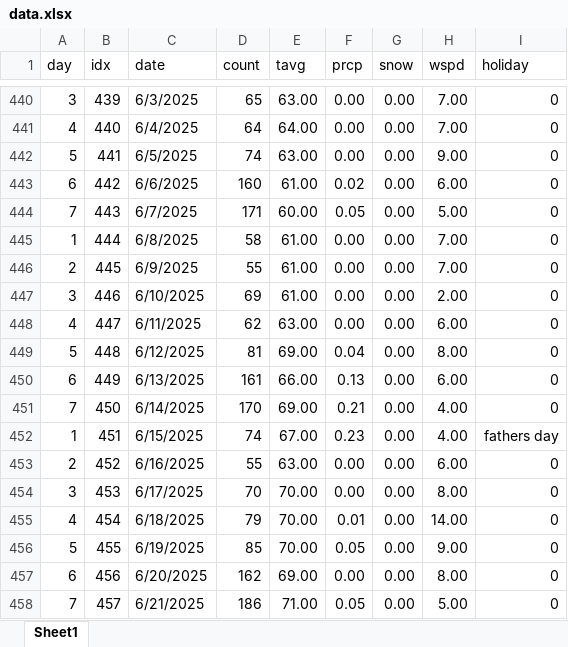
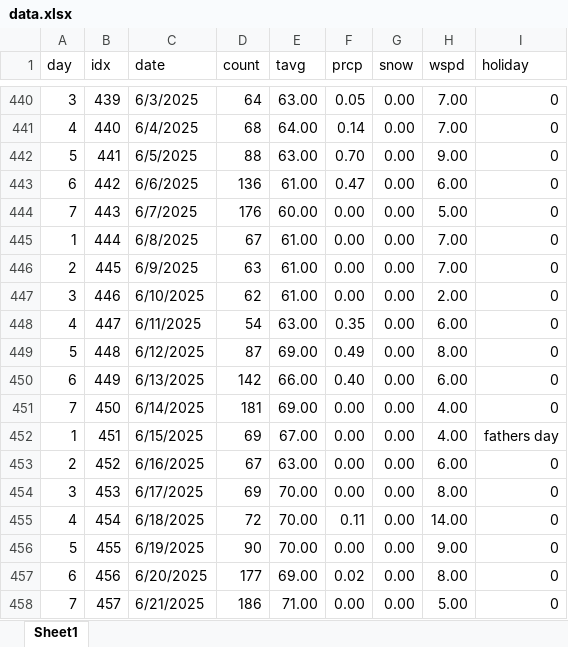
Before and after one commit to acard6/swe_dev, an Excel workbook: restaurant_analytics/data.xlsx, sheet Sheet1, drawn as a sheet; only a part is shown, gaps mark what is left out; values as stored, in another font and other column widths than the file's, no borders; the diff covers the shown part only; the diff names each change by its address in the sheet, - before the commit and + after, or states it on an @@ line.

```diff
--- a/restaurant_analytics/data.xlsx (sheet Sheet1)
+++ b/restaurant_analytics/data.xlsx (sheet Sheet1)
-D440 (count): 65
+D440 (count): 64
-F440 (prcp): 0.00
+F440 (prcp): 0.05
-D441 (count): 64
+D441 (count): 68
-F441 (prcp): 0.00
+F441 (prcp): 0.14
-D442 (count): 74
+D442 (count): 88
-F442 (prcp): 0.00
+F442 (prcp): 0.70
-D443 (count): 160
+D443 (count): 136
-F443 (prcp): 0.02
+F443 (prcp): 0.47
-D444 (count): 171
+D444 (count): 176
-F444 (prcp): 0.05
+F444 (prcp): 0.00
-D445 (count): 58
+D445 (count): 67
-D446 (count): 55
+D446 (count): 63
-D447 (count): 69
+D447 (count): 62
-D448 (count): 62
+D448 (count): 54
-F448 (prcp): 0.00
+F448 (prcp): 0.35
-D449 (count): 81
+D449 (count): 87
-F449 (prcp): 0.04
+F449 (prcp): 0.49
-D450 (count): 161
+D450 (count): 142
-F450 (prcp): 0.13
+F450 (prcp): 0.40
-D451 (count): 170
+D451 (count): 181
-F451 (prcp): 0.21
+F451 (prcp): 0.00
-D452 (count): 74
+D452 (count): 69
-F452 (prcp): 0.23
+F452 (prcp): 0.00
-D453 (count): 55
+D453 (count): 67
-D454 (count): 70
+D454 (count): 69
-D455 (count): 79
+D455 (count): 72
-F455 (prcp): 0.01
+F455 (prcp): 0.11
-D456 (count): 85
+D456 (count): 90
-F456 (prcp): 0.05
+F456 (prcp): 0.00
-D457 (count): 162
+D457 (count): 177
-F457 (prcp): 0.00
+F457 (prcp): 0.02
-F458 (prcp): 0.05
+F458 (prcp): 0.00
```
Also changed, not shown: 78 edited cells elsewhere in this sheet, 3 other files.
